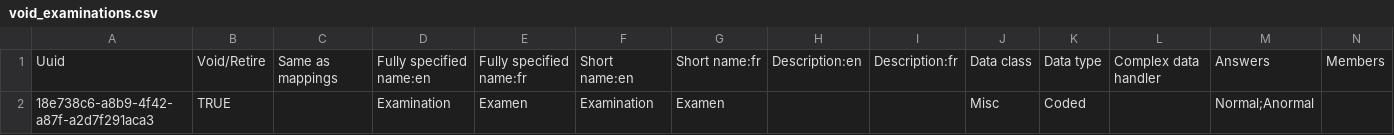
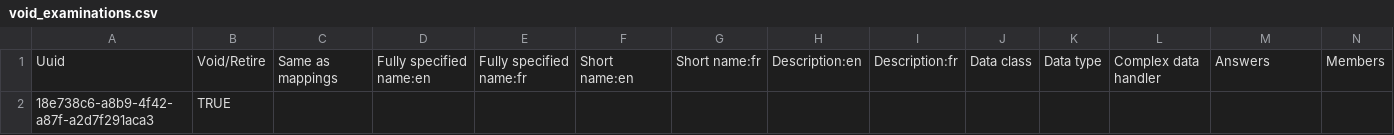
Before and after one commit to CRUDEM/openmrs-config-hsc, a CSV file: configuration/concepts/void_examinations.csv, drawn as a sheet; only a part is shown; removed rows and columns are numbered as before the commit, all else as after; rows hold the shown columns only; the diff names each change by its address in the sheet, - before the commit and + after, or states it on an @@ line.

Commit message:
Retire concept  with uuid and void/retire fields

```diff
--- a/configuration/concepts/void_examinations.csv
+++ b/configuration/concepts/void_examinations.csv
-row 2: 18e738c6-a8b9-4f42-a87f-a2d7f291aca3 | TRUE |  | Examination | Examen | Examination | Examen |  |  | Misc | Coded |  | Normal;Anormal
+row 2: 18e738c6-a8b9-4f42-a87f-a2d7f291aca3 | TRUE
```
